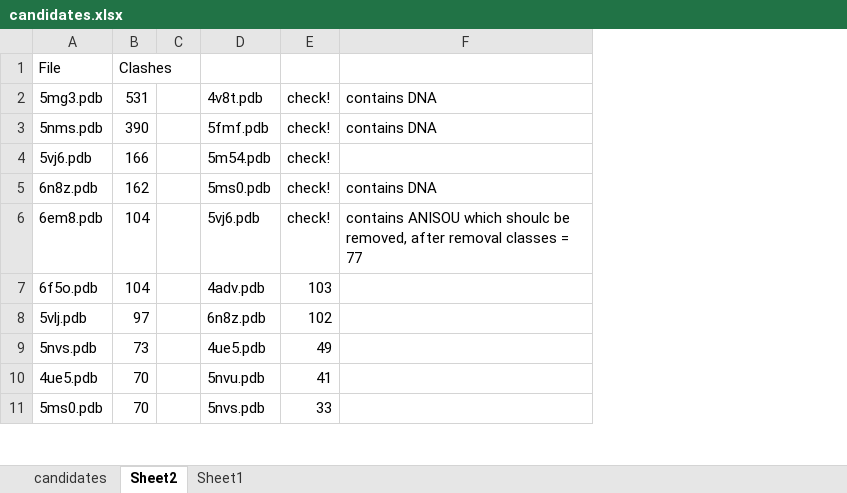
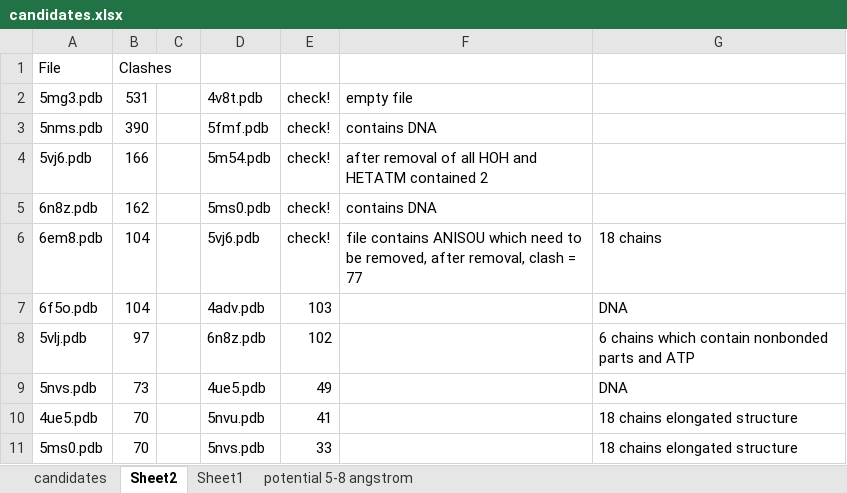
Before and after one commit to tneijenhuis/Internship, an Excel workbook: data/candidates.xlsx, sheet Sheet2, drawn as a sheet; only a part is shown; values as stored, in another font and other column widths than the file's, no borders; the diff names each change by its address in the sheet, - before the commit and + after, or states it on an @@ line.

Commit message:
added new higher resolution cryo-EM structures to the candidate list

```diff
--- a/data/candidates.xlsx (sheet Sheet2)
+++ b/data/candidates.xlsx (sheet Sheet2)
+sheet tab: potential 5-8 angstrom
+column G, rows 6-11: 18 chains | DNA | 6 chains which contain nonbonded parts and ATP | DNA | 18 chains elongated structure | 18 chains elongated structure
-F2: contains DNA
+F2: empty file
-F4 (empty file): (empty)
+F4 (empty file): after removal of all HOH and HETATM contained 2
-F6 (empty file): contains ANISOU which shoulc be removed, after removal classes = 77
+F6 (empty file): file contains ANISOU which need to be removed, after removal, clash = 77
```
Also changed, not shown: 2 other files.
